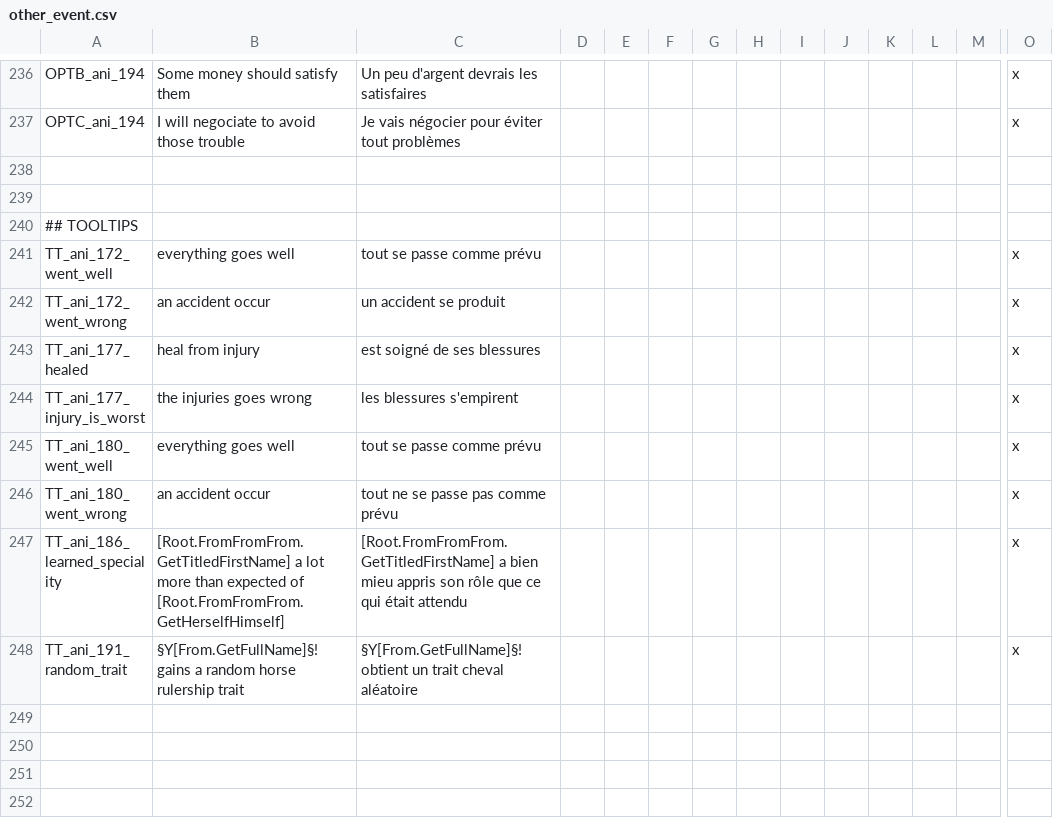
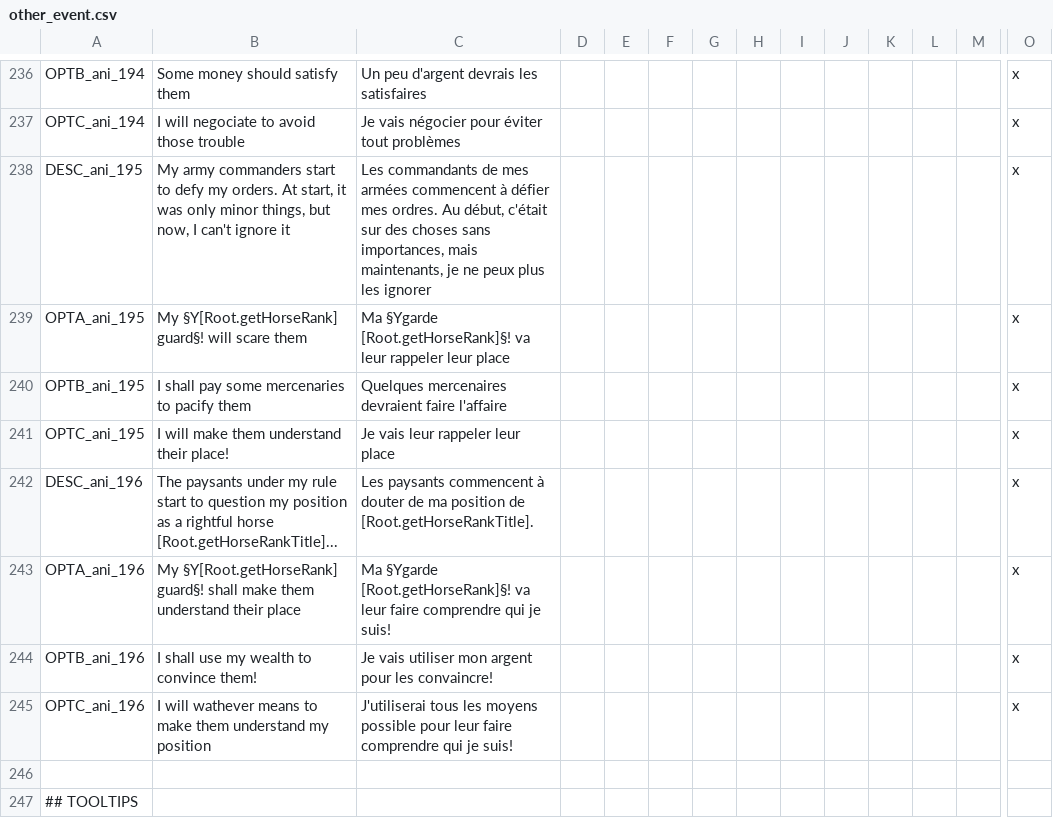
Before and after one commit to asmuro1/animals-plus, a CSV file: animals_update/localisation/other_event.csv, drawn as a sheet; only a part is shown, gaps mark what is left out; the shorter side is filled out with more unchanged rows; rows hold the shown columns only; the diff names each change by its address in the sheet, - before the commit and + after, or states it on an @@ line.

Commit message:
gov_4.3.3 - localisation

```diff
--- a/animals_update/localisation/other_event.csv
+++ b/animals_update/localisation/other_event.csv
-row 238: (empty)
+row 238: DESC_ani_195 | My army commanders start to defy my orders. At start, it was only minor things, but now, I can't ignore it | Les commandants de mes armées commencent à défier mes ordres. Au début, c'était sur des choses sans importances, mais maintenants, je ne peux plus les ignorer |  |  |  |  |  |  |  |  |  |  | x
+row 239: OPTA_ani_195 | My §Y[Root.getHorseRank] guard§! will scare them | Ma §Ygarde [Root.getHorseRank]§! va leur rappeler leur place |  |  |  |  |  |  |  |  |  |  | x
+row 240: OPTB_ani_195 | I shall pay some mercenaries to pacify them | Quelques mercenaires devraient faire l'affaire |  |  |  |  |  |  |  |  |  |  | x
+row 241: OPTC_ani_195 | I will make them understand their place! | Je vais leur rappeler leur place |  |  |  |  |  |  |  |  |  |  | x
+row 242: DESC_ani_196 | The paysants under my rule start to question my position as a rightful horse [Root.getHorseRankTitle]... | Les paysants commencent à douter de ma position de [Root.getHorseRankTitle]. |  |  |  |  |  |  |  |  |  |  | x
+row 243: OPTA_ani_196 | My §Y[Root.getHorseRank] guard§! shall make them understand their place | Ma §Ygarde [Root.getHorseRank]§! va leur faire comprendre qui je suis! |  |  |  |  |  |  |  |  |  |  | x
+row 244: OPTB_ani_196 | I shall use my wealth to convince them! | Je vais utiliser mon argent pour les convaincre! |  |  |  |  |  |  |  |  |  |  | x
+row 245: OPTC_ani_196 | I will wathever means to make them understand my position | J'utiliserai tous les moyens possible pour leur faire comprendre qui je suis! |  |  |  |  |  |  |  |  |  |  | x
```
Also changed, not shown: 1 other file.
